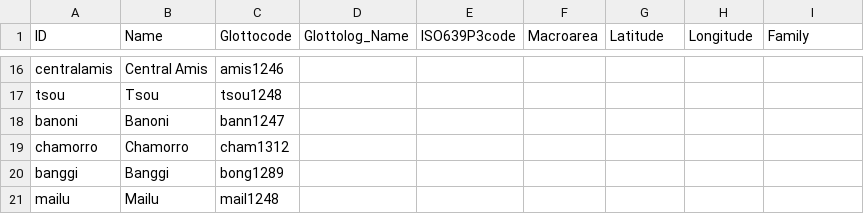
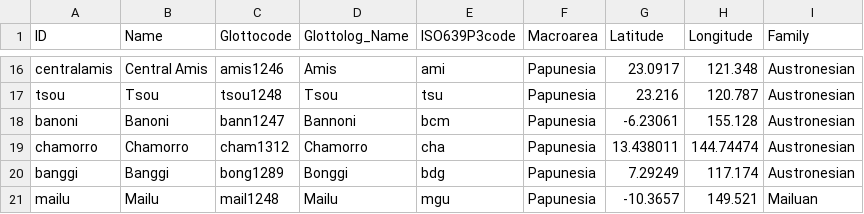
Before and after one commit to SequenceComparison/blustaustronesian, a CSV file: cldf/languages.csv, drawn as a sheet; only a part is shown, gaps mark what is left out; the diff covers the shown part only; the diff names each change by its address in the sheet, - before the commit and + after, or states it on an @@ line.

```diff
--- a/cldf/languages.csv
+++ b/cldf/languages.csv
-D16 (Glottolog_Name): (empty)
+D16 (Glottolog_Name): Amis
-E16 (ISO639P3code): (empty)
+E16 (ISO639P3code): ami
-F16:F21 (Macroarea): (empty)
+F16:F21 (Macroarea): Papunesia
-G16 (Latitude): (empty)
+G16 (Latitude): 23.0917
-H16 (Longitude): (empty)
+H16 (Longitude): 121.348
-I16:I20 (Family): (empty)
+I16:I20 (Family): Austronesian
-D17 (Glottolog_Name): (empty)
+D17 (Glottolog_Name): Tsou
-E17 (ISO639P3code): (empty)
+E17 (ISO639P3code): tsu
-G17 (Latitude): (empty)
+G17 (Latitude): 23.216
-H17 (Longitude): (empty)
+H17 (Longitude): 120.787
-D18 (Glottolog_Name): (empty)
+D18 (Glottolog_Name): Bannoni
-E18 (ISO639P3code): (empty)
+E18 (ISO639P3code): bcm
-G18 (Latitude): (empty)
+G18 (Latitude): -6.23061
-H18 (Longitude): (empty)
+H18 (Longitude): 155.128
-D19 (Glottolog_Name): (empty)
+D19 (Glottolog_Name): Chamorro
-E19 (ISO639P3code): (empty)
+E19 (ISO639P3code): cha
-G19 (Latitude): (empty)
+G19 (Latitude): 13.438011
-H19 (Longitude): (empty)
+H19 (Longitude): 144.74474
-D20 (Glottolog_Name): (empty)
+D20 (Glottolog_Name): Bonggi
-E20 (ISO639P3code): (empty)
+E20 (ISO639P3code): bdg
-G20 (Latitude): (empty)
+G20 (Latitude): 7.29249
-H20 (Longitude): (empty)
+H20 (Longitude): 117.174
-D21 (Glottolog_Name): (empty)
+D21 (Glottolog_Name): Mailu
-E21 (ISO639P3code): (empty)
+E21 (ISO639P3code): mgu
-G21 (Latitude): (empty)
+G21 (Latitude): -10.3657
-H21 (Longitude): (empty)
+H21 (Longitude): 149.521
-I21 (Family): (empty)
+I21 (Family): Mailuan
```
Also changed, not shown: 84 edited cells elsewhere in this file, 3 other files.
